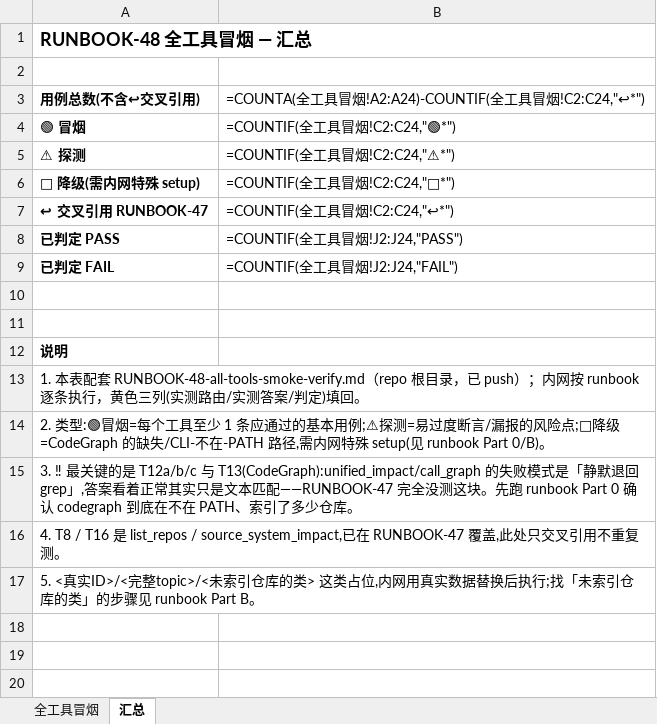
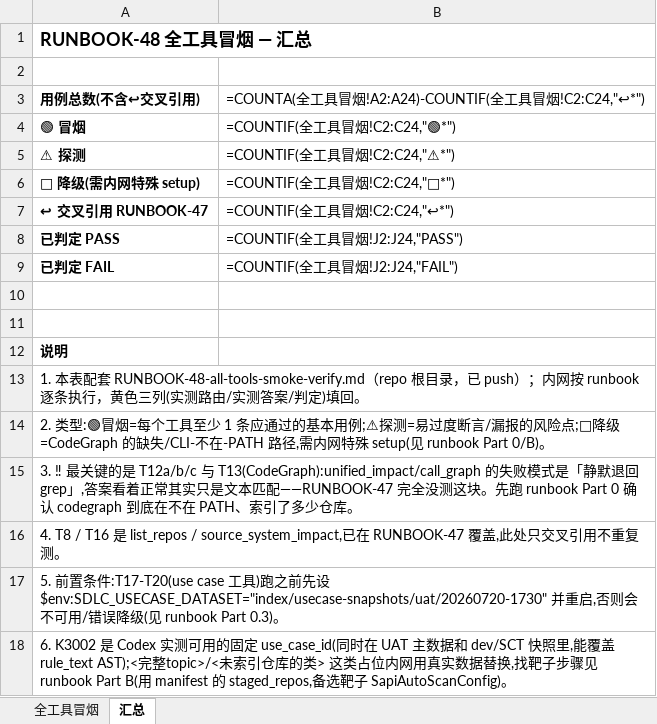
Before and after one commit to ScrapperEthan/sdlc-ai-recon, an Excel workbook: RUNBOOK-48-test-questions.xlsx, sheet 汇总, drawn as a sheet; values as stored, in another font and other column widths than the file's, no borders; formulas without a stored value are shown as written; the diff names each change by its address in the sheet, - before the commit and + after, or states it on an @@ line.

```diff
--- a/RUNBOOK-48-test-questions.xlsx (sheet 汇总)
+++ b/RUNBOOK-48-test-questions.xlsx (sheet 汇总)
-A17: 5. <真实ID>/<完整topic>/<未索引仓库的类> 这类占位,内网用真实数据替换后执行;找「未索引仓库的类」的步骤见 runbook Part B。
+A17: 5. 前置条件:T17-T20(use case 工具)跑之前先设 $env:SDLC_USECASE_DATASET="index/usecase-snapshots/uat/20260720-1730" 并重启,否则会不可用/错误降级(见 runbook Part 0.3)。
+row 18: 6. K3002 是 Codex 实测可用的固定 use_case_id(同时在 UAT 主数据和 dev/SCT 快照里,能覆盖 rule_text AST);<完整topic>/<未索引仓库的类> 这类占位内网用真实数据替换,找靶子步骤见 runbook Part B(用 manifest 的 staged_repos,备选靶子 SapiAutoScanConfig)。
```
Also changed, not shown: sheet 全工具冒烟, 2 other files.
